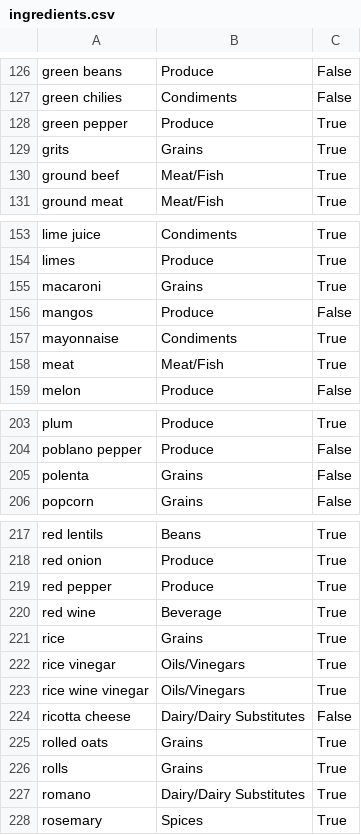
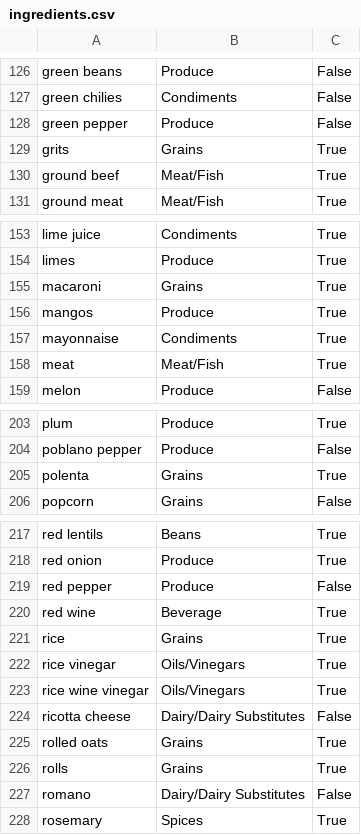
Before and after one commit to CheerOnMars/plentiful-pantry, a CSV file: data/ingredients.csv, drawn as a sheet; only a part is shown, gaps mark what is left out; the diff covers the shown part only.

```diff
--- a/data/ingredients.csv
+++ b/data/ingredients.csv
@@ -127,3 +127,3 @@ green beans,Produce,False
 green chilies,Condiments,False
-green pepper,Produce,True
+green pepper,Produce,False
 grits,Grains,True
@@ -155,3 +155,3 @@ limes,Produce,True
 macaroni,Grains,True
-mangos,Produce,False
+mangos,Produce,True
 mayonnaise,Condiments,True
@@ -204,3 +204,3 @@ plum,Produce,True
 poblano pepper,Produce,False
-polenta,Grains,False
+polenta,Grains,True
 popcorn,Grains,False
@@ -218,3 +218,3 @@ red lentils,Beans,True
 red onion,Produce,True
-red pepper,Produce,True
+red pepper,Produce,False
 red wine,Beverage,True
@@ -226,3 +226,3 @@ rolled oats,Grains,True
 rolls,Grains,True
-romano,Dairy/Dairy Substitutes,True
+romano,Dairy/Dairy Substitutes,False
 rosemary,Spices,True
```
Also changed, not shown: 19 edited cells elsewhere in this file.
